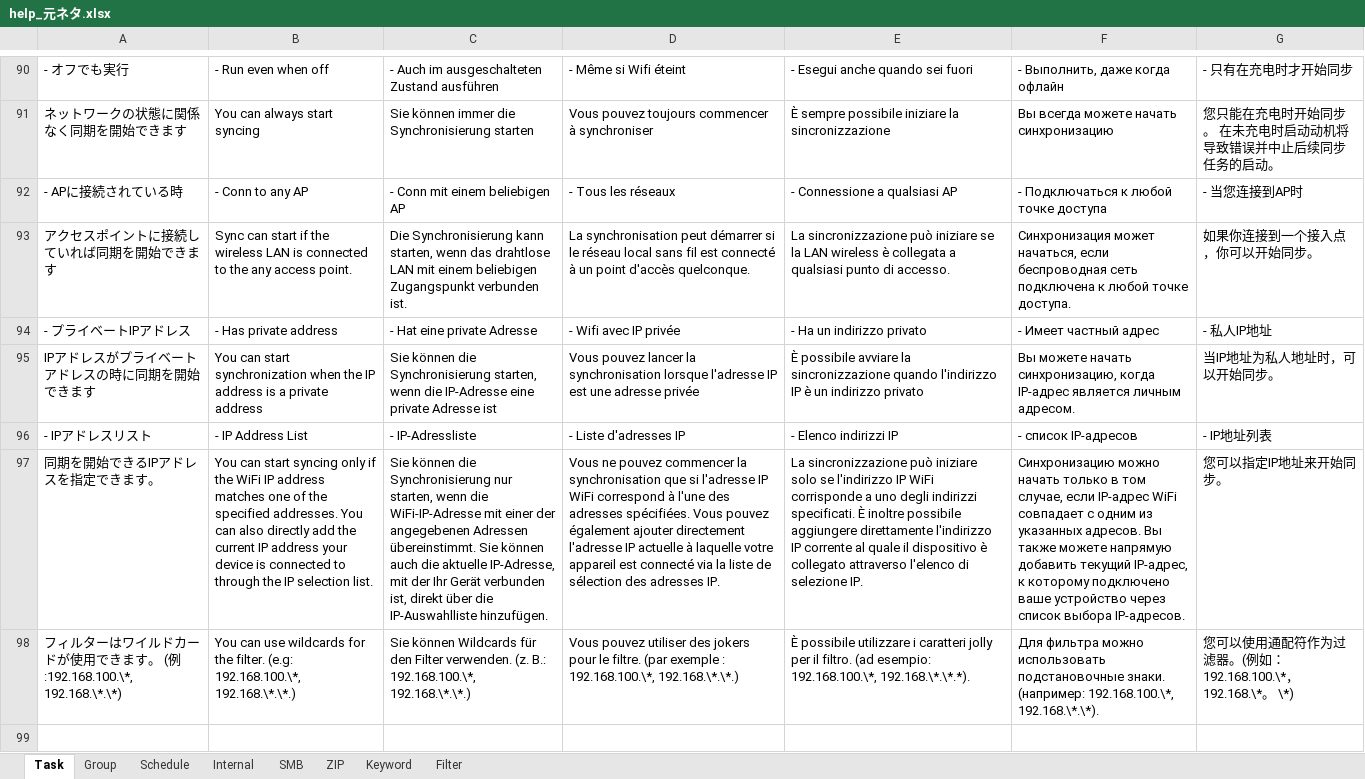
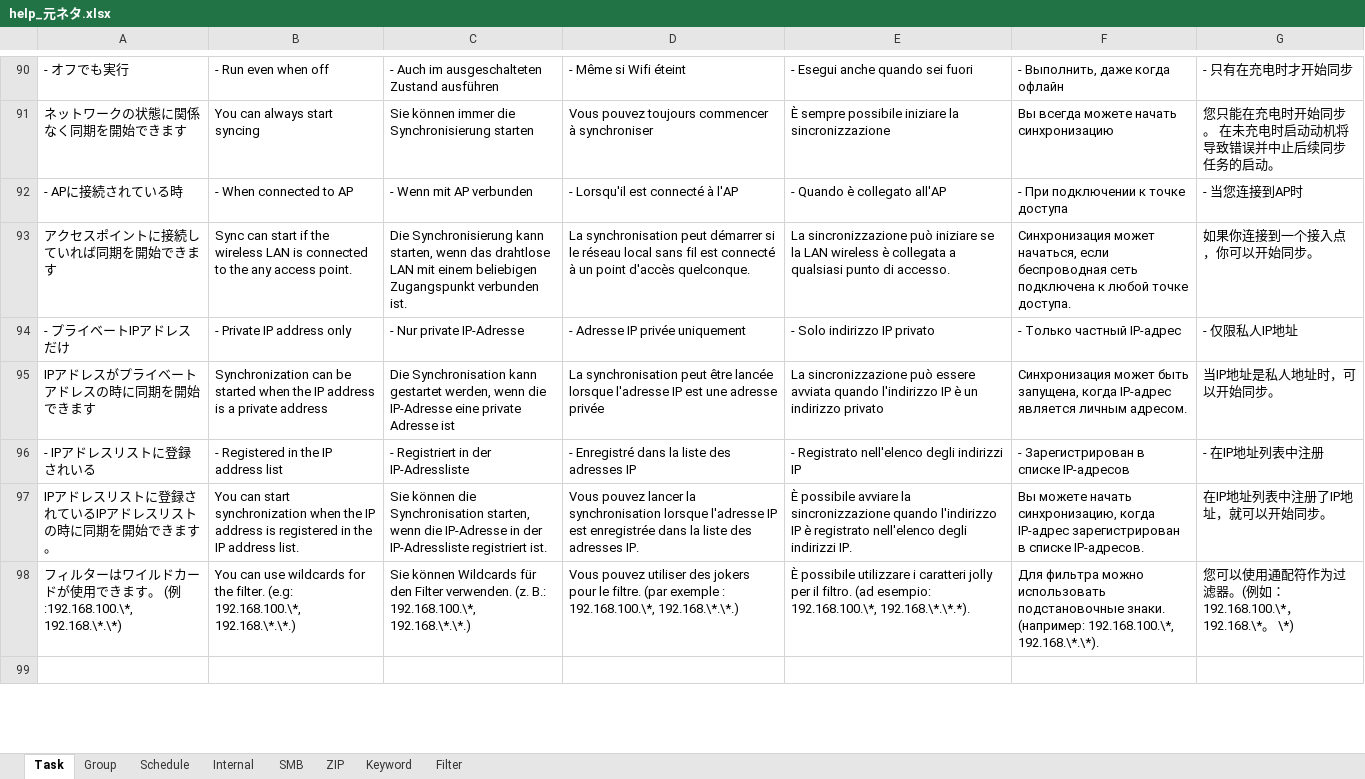
Before and after one commit to Sentaroh/SMBSync3, an Excel workbook: app/help/help_元ネタ.xlsx, sheet Task, drawn as a sheet; only a part is shown, gaps mark what is left out; values as stored, in another font and other column widths than the file's, no borders; removed rows and columns are numbered as before the commit, all else as after; the diff names each change by its address in the sheet, - before the commit and + after, or states it on an @@ line.

```diff
--- a/app/help/help_元ネタ.xlsx (sheet Task)
+++ b/app/help/help_元ネタ.xlsx (sheet Task)
-B92: - Conn to any AP
+B92: - When connected to AP
-C92: - Conn mit einem beliebigen AP
+C92: - Wenn mit AP verbunden
-D92: - Tous les réseaux
+D92: - Lorsqu'il est connecté à l'AP
-E92: - Connessione a qualsiasi AP
+E92: - Quando è collegato all'AP
-F92: - Подключаться к любой точке доступа
+F92: - При подключении к точке доступа
-row 94: - プライベートIPアドレス | - Has private address | - Hat eine private Adresse | - Wifi avec IP privée | - Ha un indirizzo privato | - Имеет частный адрес | - 私人IP地址
+row 94: - プライベートIPアドレスだけ | - Private IP address only | - Nur private IP-Adresse | - Adresse IP privée uniquement | - Solo indirizzo IP privato | - Только частный IP-адрес | - 仅限私人IP地址
-B95: You can start synchronization when the…
+B95: Synchronization can be started when the…
-C95: Sie können die Synchronisierung starten, wenn die…
+C95: Die Synchronisation kann gestartet werden, wenn die…
-D95: Vous pouvez lancer la synchronisation lorsque l'adresse…
+D95: La synchronisation peut être lancée lorsque l'adresse…
-E95: È possibile avviare la sincronizzazione quando l'indirizzo…
+E95: La sincronizzazione può essere avviata quando l'indirizzo…
-F95: Вы можете начать синхронизацию, когда IP-адрес…
+F95: Синхронизация может быть запущена, когда IP-адрес…
-G95: 当IP地址为私人地址时，可以开始同步。
+G95: 当IP地址是私人地址时，可以开始同步。
-row 96: - IPアドレスリスト | - IP Address List | - IP-Adressliste | - Liste d'adresses IP | - Elenco indirizzi IP | - список IP-адресов | - IP地址列表
-row 97: 同期を開始できるIPアドレスを指定できます。 | You can start syncing only if the WiFi IP address matches one of the specified addresses. You can also directly add the current IP address your device is connected to through the IP selection list. | Sie können die Synchronisierung nur starten, wenn die WiFi-IP-Adresse mit einer der angegebenen Adressen übereinstimmt. Sie können auch die aktuelle IP-Adresse, mit der Ihr Gerät verbunden ist, direkt über die IP-Auswahlliste hinzufügen. | Vous ne pouvez commencer la synchronisation que si l'adresse IP WiFi correspond à l'une des adresses spécifiées. Vous pouvez également ajouter directement l'adresse IP actuelle à laquelle votre appareil est connecté via la liste de sélection des adresses IP. | La sincronizzazione può iniziare solo se l'indirizzo IP WiFi corrisponde a uno degli indirizzi specificati. È inoltre possibile aggiungere direttamente l'indirizzo IP corrente al quale il dispositivo è collegato attraverso l'elenco di selezione IP. | Синхронизацию можно начать только в том случае, если IP-адрес WiFi совпадает с одним из указанных адресов. Вы также можете напрямую добавить текущий IP-адрес, к которому подключено ваше устройство через список выбора IP-адресов. | 您可以指定IP地址来开始同步。
+row 96: - IPアドレスリストに登録されいる | - Registered in the IP address list | - Registriert in der IP-Adressliste | - Enregistré dans la liste des adresses IP | - Registrato nell'elenco degli indirizzi IP | - Зарегистрирован в списке IP-адресов | - 在IP地址列表中注册
+row 97: IPアドレスリストに登録されているIPアドレスリストの時に同期を開始できます。 | You can start synchronization when the IP address is registered in the IP address list. | Sie können die Synchronisation starten, wenn die IP-Adresse in der IP-Adressliste registriert ist. | Vous pouvez lancer la synchronisation lorsque l'adresse IP est enregistrée dans la liste des adresses IP. | È possibile avviare la sincronizzazione quando l'indirizzo IP è registrato nell'elenco degli indirizzi IP. | Вы можете начать синхронизацию, когда IP-адрес зарегистрирован в списке IP-адресов. | 在IP地址列表中注册了IP地址，就可以开始同步。
```
Also changed, not shown: message_translation_sync3.xlsm, 22 other files.
